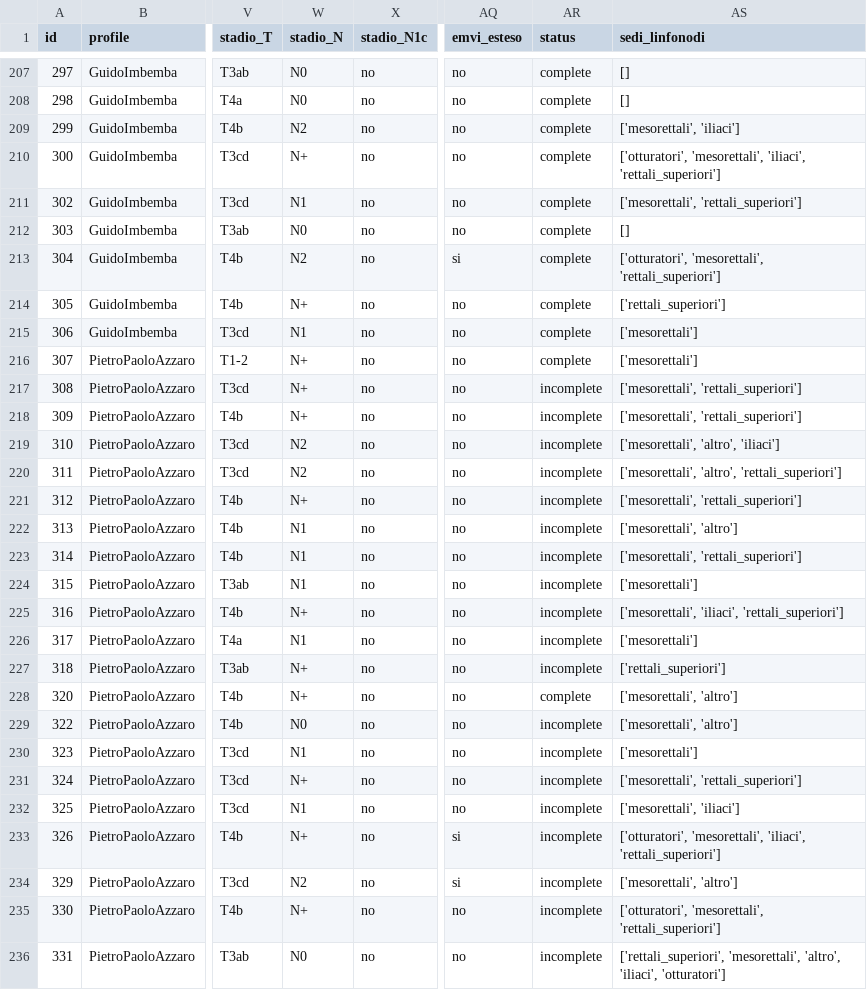
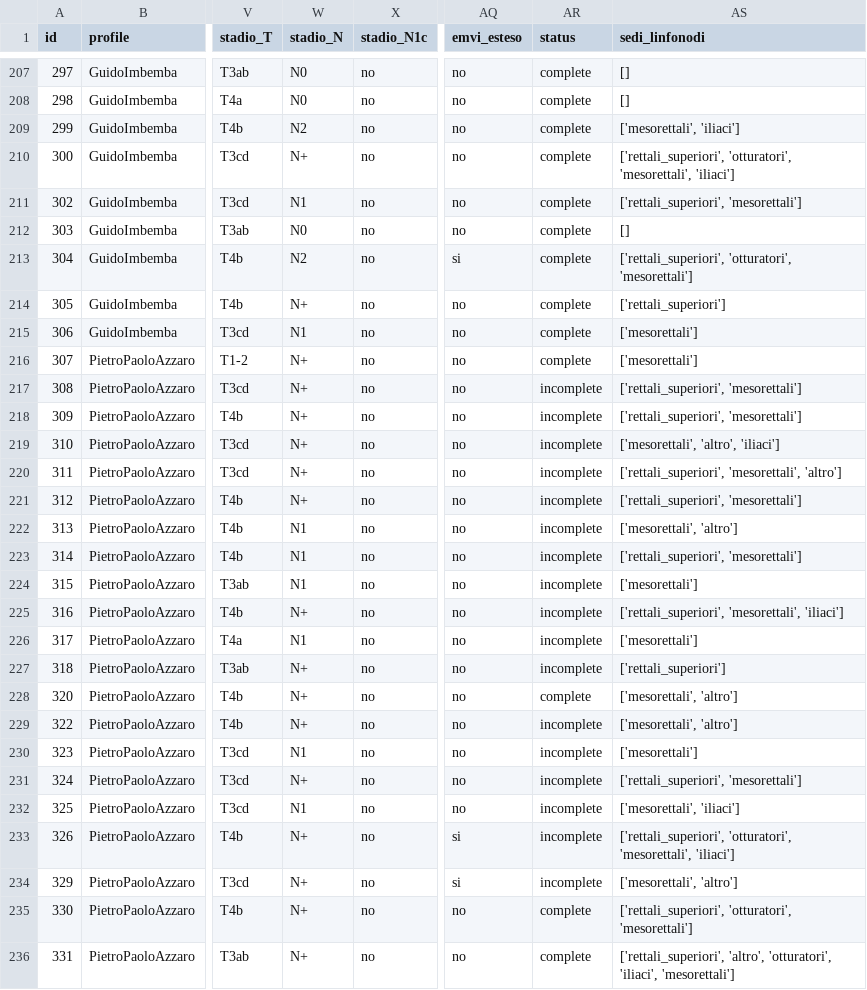
Before and after one commit to iltramont/PRIN, a CSV file: data/tumoreprimitivo_clean.csv, drawn as a sheet; only a part is shown, gaps mark what is left out; the diff covers the shown part only; the diff names each change by its address in the sheet, - before the commit and + after, or states it on an @@ line.

```diff
--- a/data/tumoreprimitivo_clean.csv
+++ b/data/tumoreprimitivo_clean.csv
-AS210 (sedi_linfonodi): ['otturatori', 'mesorettali', 'iliaci', 'rettali_superiori']
+AS210 (sedi_linfonodi): ['rettali_superiori', 'otturatori', 'mesorettali', 'iliaci']
-AS211 (sedi_linfonodi): ['mesorettali', 'rettali_superiori']
+AS211 (sedi_linfonodi): ['rettali_superiori', 'mesorettali']
-AS213 (sedi_linfonodi): ['otturatori', 'mesorettali', 'rettali_superiori']
+AS213 (sedi_linfonodi): ['rettali_superiori', 'otturatori', 'mesorettali']
-AS217:AS218 (sedi_linfonodi): ['mesorettali', 'rettali_superiori']
+AS217:AS218 (sedi_linfonodi): ['rettali_superiori', 'mesorettali']
-W219:W220 (stadio_N): N2
+W219:W220 (stadio_N): N+
-AS220 (sedi_linfonodi): ['mesorettali', 'altro', 'rettali_superiori']
+AS220 (sedi_linfonodi): ['rettali_superiori', 'mesorettali', 'altro']
-AS221 (sedi_linfonodi): ['mesorettali', 'rettali_superiori']
+AS221 (sedi_linfonodi): ['rettali_superiori', 'mesorettali']
-AS223 (sedi_linfonodi): ['mesorettali', 'rettali_superiori']
+AS223 (sedi_linfonodi): ['rettali_superiori', 'mesorettali']
-AS225 (sedi_linfonodi): ['mesorettali', 'iliaci', 'rettali_superiori']
+AS225 (sedi_linfonodi): ['rettali_superiori', 'mesorettali', 'iliaci']
-W229 (stadio_N): N0
+W229 (stadio_N): N+
-AS231 (sedi_linfonodi): ['mesorettali', 'rettali_superiori']
+AS231 (sedi_linfonodi): ['rettali_superiori', 'mesorettali']
-AS233 (sedi_linfonodi): ['otturatori', 'mesorettali', 'iliaci', 'rettali_superiori']
+AS233 (sedi_linfonodi): ['rettali_superiori', 'otturatori', 'mesorettali', 'iliaci']
-W234 (stadio_N): N2
+W234 (stadio_N): N+
-AR235:AR236 (status): incomplete
+AR235:AR236 (status): complete
-AS235 (sedi_linfonodi): ['otturatori', 'mesorettali', 'rettali_superiori']
+AS235 (sedi_linfonodi): ['rettali_superiori', 'otturatori', 'mesorettali']
-W236 (stadio_N): N0
+W236 (stadio_N): N+
-AS236 (sedi_linfonodi): ['rettali_superiori', 'mesorettali', 'altro', 'iliaci', 'otturatori']
+AS236 (sedi_linfonodi): ['rettali_superiori', 'altro', 'otturatori', 'iliaci', 'mesorettali']
```
Also changed, not shown: 179 edited cells elsewhere in this file, data/test_split.csv, data/train_split.csv, 20 other files.
